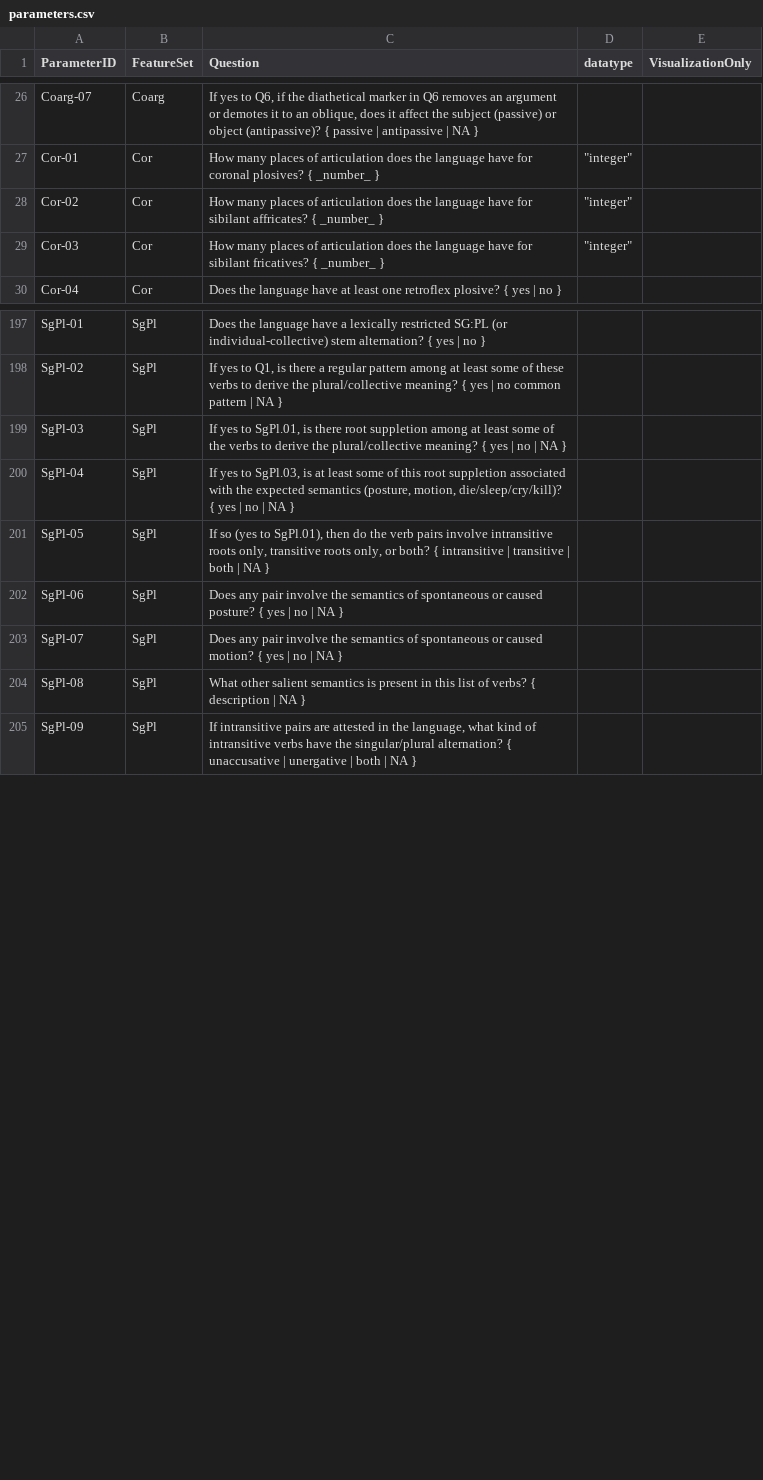
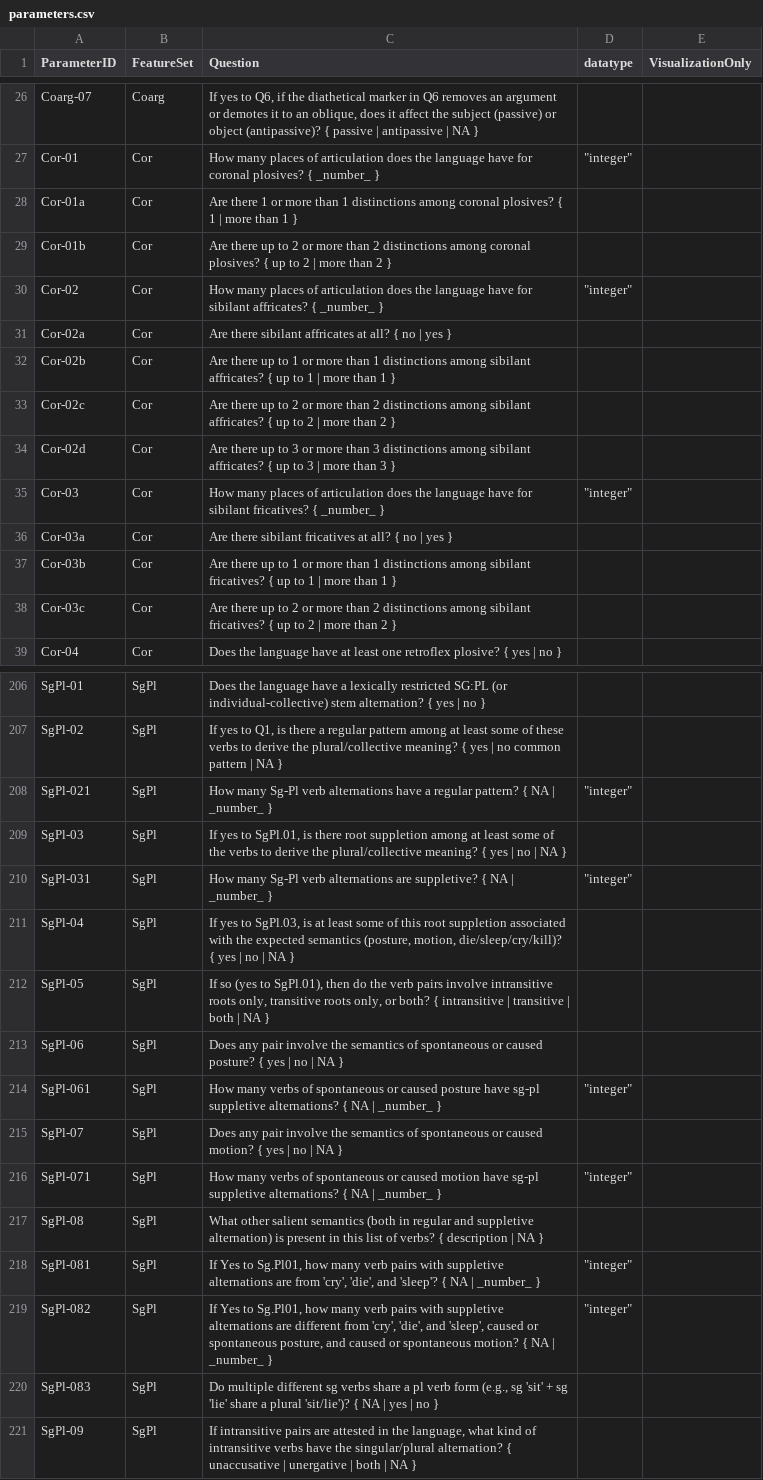
Before and after one commit to PaprikaSteiger/ooaclld, a CSV file: cldf/parameters.csv, drawn as a sheet; only a part is shown, gaps mark what is left out; the diff covers the shown part only.

Commit message:
update cldf

```diff
--- a/cldf/parameters.csv
+++ b/cldf/parameters.csv
@@ -27,4 +27,13 @@
 "Cor-01","Cor","How many places of articulation does the language have for coronal plosives? { _number_ }","""integer""",
+"Cor-01a","Cor","Are there 1 or more than 1 distinctions among coronal plosives? { 1 | more than 1 }",,
+"Cor-01b","Cor","Are there up to 2 or more than 2 distinctions among coronal plosives? { up to 2 | more than 2 }",,
 "Cor-02","Cor","How many places of articulation does the language have for sibilant affricates? { _number_ }","""integer""",
+"Cor-02a","Cor","Are there sibilant affricates at all? { no | yes }",,
+"Cor-02b","Cor","Are there up to 1 or more than 1 distinctions among sibilant affricates? { up to 1 | more than 1 }",,
+"Cor-02c","Cor","Are there up to 2 or more than 2 distinctions among sibilant affricates? { up to 2 | more than 2 }",,
+"Cor-02d","Cor","Are there up to 3 or more than 3 distinctions among sibilant affricates? { up to 3 | more than 3 }",,
 "Cor-03","Cor","How many places of articulation does the language have for sibilant fricatives? { _number_ }","""integer""",
+"Cor-03a","Cor","Are there sibilant fricatives at all? { no | yes }",,
+"Cor-03b","Cor","Are there up to 1 or more than 1 distinctions among sibilant fricatives? { up to 1 | more than 1 }",,
+"Cor-03c","Cor","Are there up to 2 or more than 2 distinctions among sibilant fricatives? { up to 2 | more than 2 }",,
 "Cor-04","Cor","Does the language have at least one retroflex plosive? { yes | no }",,
@@ -198,3 +207,5 @@
 "SgPl-02","SgPl","If yes to Q1, is there a regular pattern among at least some of these verbs to derive the plural/collective meaning? { yes | no common pattern | NA }",,
+"SgPl-021","SgPl","How many Sg-Pl verb alternations have a regular pattern? { NA | _number_ }","""integer""",
 "SgPl-03","SgPl","If yes to SgPl.01, is there root suppletion among at least some of the verbs to derive the plural/collective meaning? { yes | no | NA }",,
+"SgPl-031","SgPl","How many Sg-Pl verb alternations are suppletive? { NA | _number_ }","""integer""",
 "SgPl-04","SgPl","If yes to SgPl.03, is at least some of this root suppletion associated with the expected semantics (posture, motion, die/sleep/cry/kill)? { yes | no | NA }",,
@@ -202,4 +213,9 @@
 "SgPl-06","SgPl","Does any pair involve the semantics of spontaneous or caused posture? { yes | no | NA }",,
+"SgPl-061","SgPl","How many verbs of spontaneous or caused posture have sg-pl suppletive alternations? { NA | _number_ }","""integer""",
 "SgPl-07","SgPl","Does any pair involve the semantics of spontaneous or caused motion? { yes | no | NA }",,
-"SgPl-08","SgPl","What other salient semantics is present in this list of verbs? { description | NA }",,
+"SgPl-071","SgPl","How many verbs of spontaneous or caused motion have sg-pl suppletive alternations? { NA | _number_ }","""integer""",
+"SgPl-08","SgPl","What other salient semantics (both in regular and suppletive alternation) is present in this list of verbs? { description | NA }",,
+"SgPl-081","SgPl","If Yes to Sg.Pl01, how many verb pairs with suppletive alternations are from 'cry', 'die', and 'sleep'? { NA | _number_ }","""integer""",
+"SgPl-082","SgPl","If Yes to Sg.Pl01, how many verb pairs with suppletive alternations are different from 'cry', 'die', and 'sleep', caused or spontaneous posture, and caused or spontaneous motion? { NA | _number_ }","""integer""",
+"SgPl-083","SgPl","Do multiple different sg verbs share a pl verb form (e.g., sg 'sit' + sg 'lie' share a plural 'sit/lie')? { NA | yes | no }",,
 "SgPl-09","SgPl","If intransitive pairs are attested in the language, what kind of intransitive verbs have the singular/plural alternation? { unaccusative | unergative | both | NA }",,
```
Also changed, not shown: 3 edited cells elsewhere in this file, cldf/codes.csv, cldf/contributors.csv, 4 other files.
